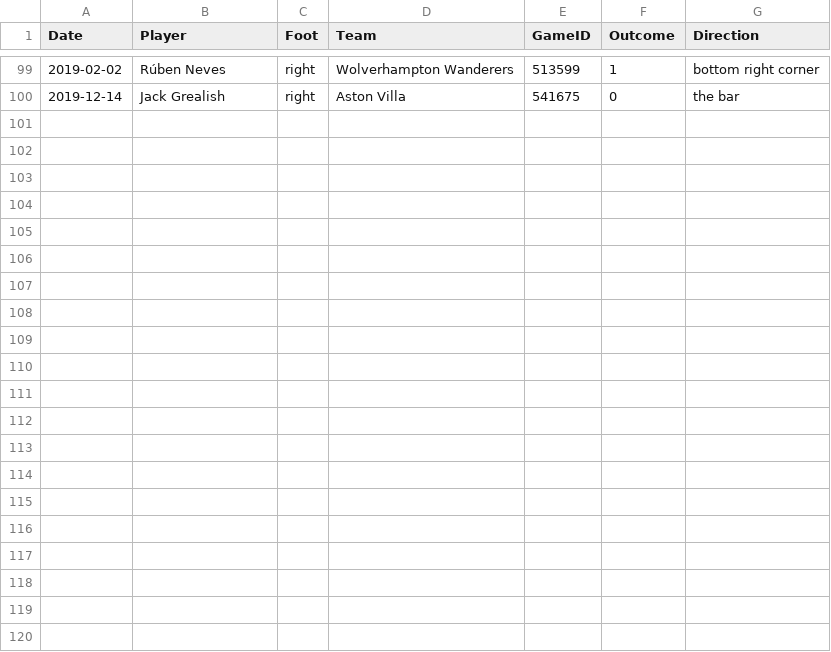
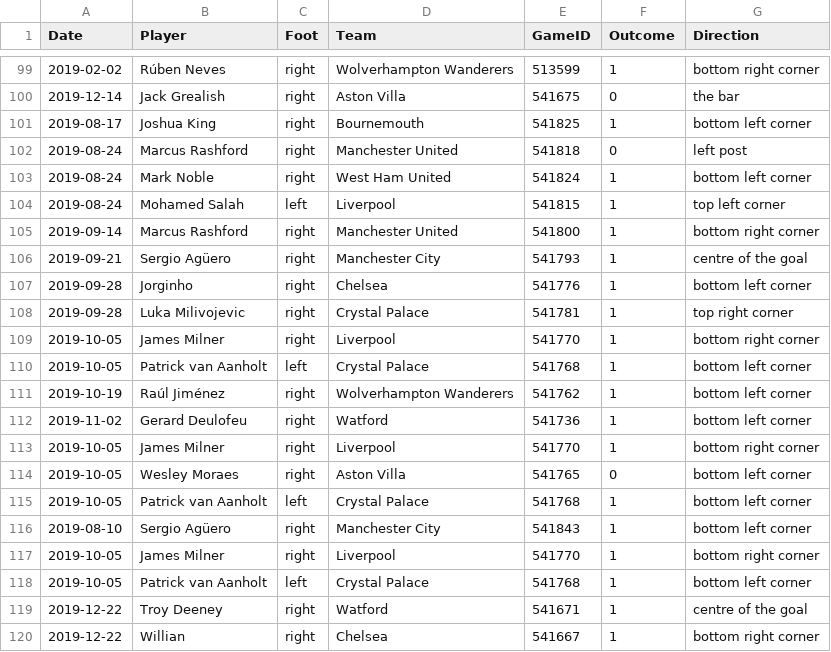
Before and after one commit to luizacbcampos/LearningFromThePros, a CSV file: data/PenaltyKicks/Penalties_2019.csv, drawn as a sheet; only a part is shown, gaps mark what is left out; the diff names each change by its address in the sheet, - before the commit and + after, or states it on an @@ line.

```diff
--- a/data/PenaltyKicks/Penalties_2019.csv
+++ b/data/PenaltyKicks/Penalties_2019.csv
+row 101: 2019-08-17 | Joshua King | right | Bournemouth | 541825 | 1 | bottom left corner
+row 102: 2019-08-24 | Marcus Rashford | right | Manchester United | 541818 | 0 | left post
+row 103: 2019-08-24 | Mark Noble | right | West Ham United | 541824 | 1 | bottom left corner
+row 104: 2019-08-24 | Mohamed Salah | left | Liverpool | 541815 | 1 | top left corner
+row 105: 2019-09-14 | Marcus Rashford | right | Manchester United | 541800 | 1 | bottom right corner
+row 106: 2019-09-21 | Sergio Agüero | right | Manchester City | 541793 | 1 | centre of the goal
+row 107: 2019-09-28 | Jorginho | right | Chelsea | 541776 | 1 | bottom left corner
+row 108: 2019-09-28 | Luka Milivojevic | right | Crystal Palace | 541781 | 1 | top right corner
+row 109: 2019-10-05 | James Milner | right | Liverpool | 541770 | 1 | bottom right corner
+row 110: 2019-10-05 | Patrick van Aanholt | left | Crystal Palace | 541768 | 1 | bottom left corner
+row 111: 2019-10-19 | Raúl Jiménez | right | Wolverhampton Wanderers | 541762 | 1 | bottom left corner
+row 112: 2019-11-02 | Gerard Deulofeu | right | Watford | 541736 | 1 | bottom left corner
+row 113: 2019-10-05 | James Milner | right | Liverpool | 541770 | 1 | bottom right corner
+row 114: 2019-10-05 | Wesley Moraes | right | Aston Villa | 541765 | 0 | bottom left corner
+row 115: 2019-10-05 | Patrick van Aanholt | left | Crystal Palace | 541768 | 1 | bottom left corner
+row 116: 2019-08-10 | Sergio Agüero | right | Manchester City | 541843 | 1 | bottom left corner
+row 117: 2019-10-05 | James Milner | right | Liverpool | 541770 | 1 | bottom right corner
+row 118: 2019-10-05 | Patrick van Aanholt | left | Crystal Palace | 541768 | 1 | bottom left corner
+row 119: 2019-12-22 | Troy Deeney | right | Watford | 541671 | 1 | centre of the goal
+row 120: 2019-12-22 | Willian | right | Chelsea | 541667 | 1 | bottom right corner
```
Also changed, not shown: 4 other files.
